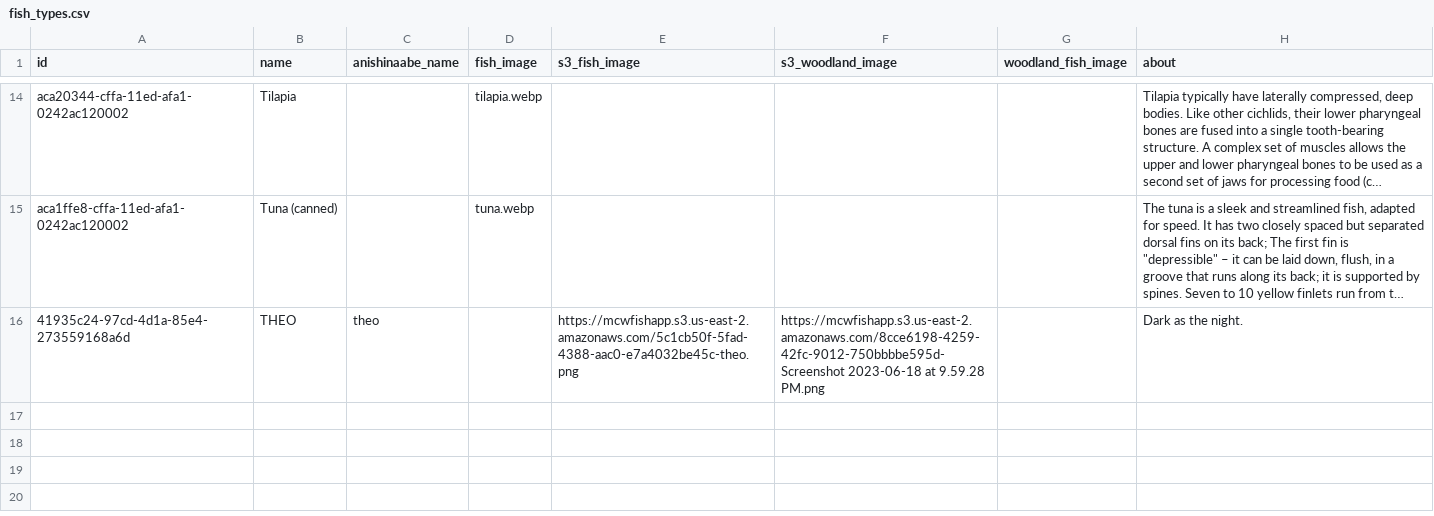
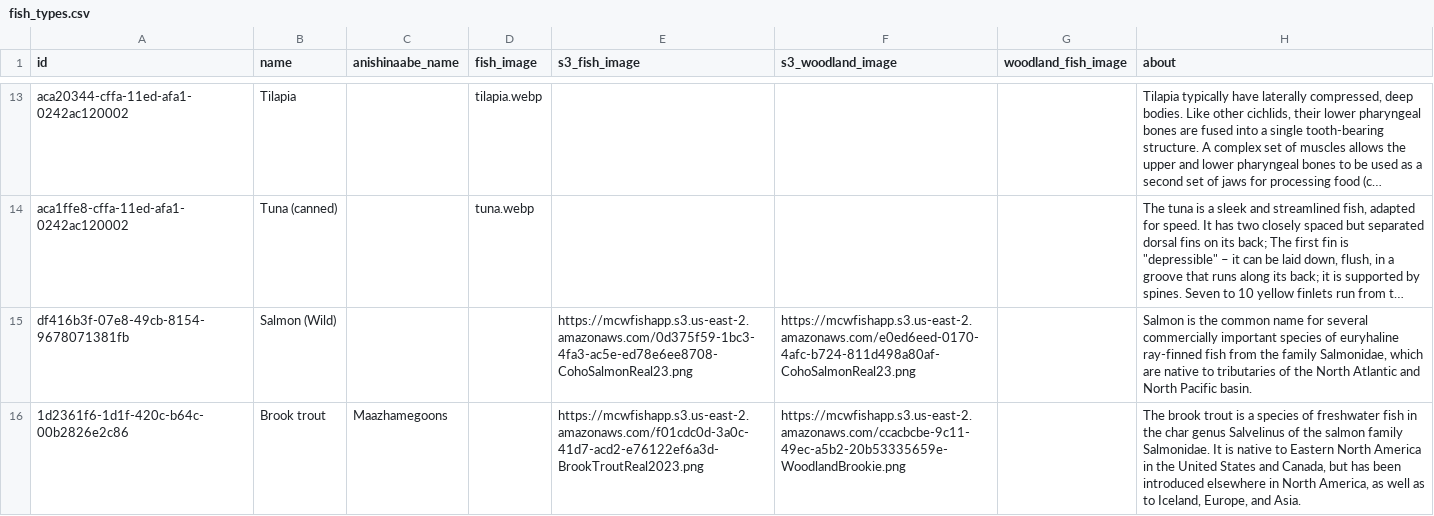
Before and after one commit to Austionian/fishy-edge, a CSV file: scripts/basic_data/fish_types.csv, drawn as a sheet; only a part is shown, gaps mark what is left out; long unchanged cells end in …; removed rows and columns are numbered as before the commit, all else as after; the diff covers the shown part only; the diff names each change by its address in the sheet, - before the commit and + after, or states it on an @@ line.

Commit message:
update initial db data

```diff
--- a/scripts/basic_data/fish_types.csv
+++ b/scripts/basic_data/fish_types.csv
-row 16: 41935c24-97cd-4d1a-85e4-273559168a6d | THEO | theo |  | https://mcwfishapp.s3.us-east-2.amazonaws.com/5c1cb50f-5fad-4388-aac0-e7a4032be45c-theo.png | https://mcwfishapp.s3.us-east-2.amazonaws.com/8cce6198-4259-42fc-9012-750bbbbe595d-Screenshot 2023-06-18 at 9.59.28 PM.png |  | Dark as the night.
+row 15: df416b3f-07e8-49cb-8154-9678071381fb | Salmon (Wild) |  |  | https://mcwfishapp.s3.us-east-2.amazonaws.com/0d375f59-1bc3-4fa3-ac5e-ed78e6ee8708-CohoSalmonReal23.png | https://mcwfishapp.s3.us-east-2.amazonaws.com/e0ed6eed-0170-4afc-b724-811d498a80af-CohoSalmonReal23.png |  | Salmon is the common name for several commercially important species of euryhaline ray-finned fish from the family Salmonidae, which are native to tributaries of the North Atlantic and North Pacific basin.
+row 16: 1d2361f6-1d1f-420c-b64c-00b2826e2c86 | Brook trout | Maazhamegoons |  | https://mcwfishapp.s3.us-east-2.amazonaws.com/f01cdc0d-3a0c-41d7-acd2-e76122ef6a3d-BrookTroutReal2023.png | https://mcwfishapp.s3.us-east-2.amazonaws.com/ccacbcbe-9c11-49ec-a5b2-20b53335659e-WoodlandBrookie.png |  | The brook trout is a species of freshwater fish in the char genus Salvelinus of the salmon family Salmonidae. It is native to Eastern North America in the United States and Canada, but has been introduced elsewhere in North America, as well as to Iceland, Europe, and Asia.
```
Also changed, not shown: 3 added rows, 1 removed row and 1 edited cell elsewhere in this file, scripts/basic_data/fish_recipe.csv, scripts/basic_data/fishs.csv.
